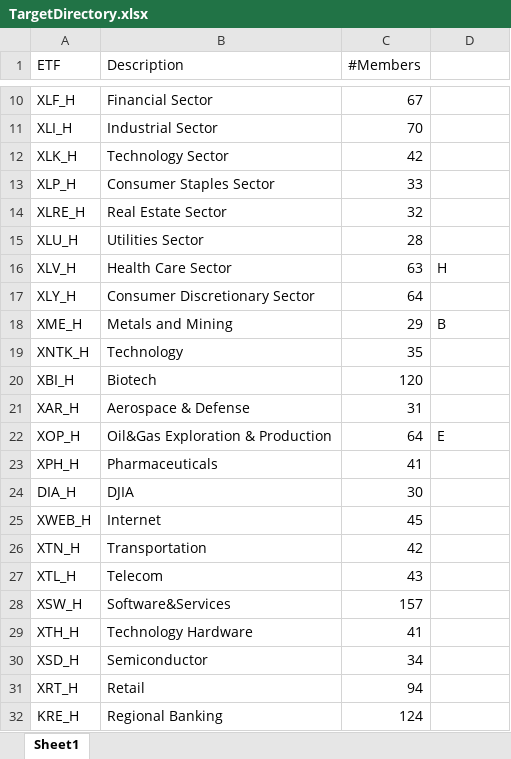
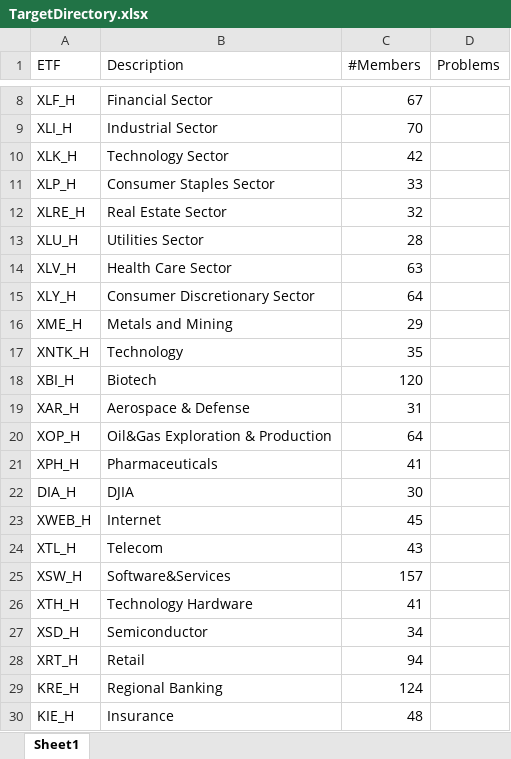
Before and after one commit to dennislwarner/DelesinDJI, an Excel workbook: Docs/TargetDirectory.xlsx, sheet Sheet1, drawn as a sheet; only a part is shown, gaps mark what is left out; the shorter side is filled out with more unchanged rows; values as stored, in another font and other column widths than the file's, no borders; removed rows and columns are numbered as before the commit, all else as after; the diff covers the shown part only; the diff names each change by its address in the sheet, - before the commit and + after, or states it on an @@ line.

```diff
--- a/Docs/TargetDirectory.xlsx (sheet Sheet1)
+++ b/Docs/TargetDirectory.xlsx (sheet Sheet1)
-D1: (empty)
+D1: Problems
-D14 (Problems): H
+D14 (Problems): (empty)
-D16 (Problems): B
+D16 (Problems): (empty)
-D20 (Problems): E
+D20 (Problems): (empty)
-row 26: XTN_H | Transportation | 42
```
Also changed, not shown: 3 added rows, 2 removed rows and 5 edited cells elsewhere in this sheet, 3 other files.
